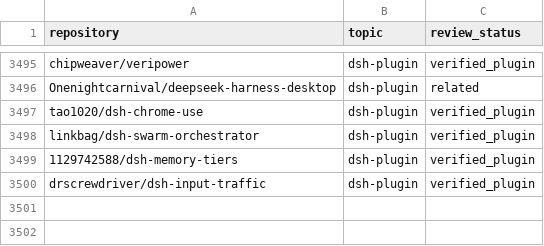
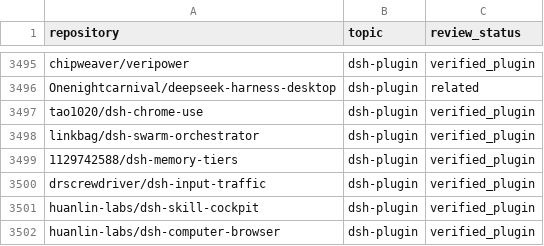
Before and after one commit to cccakeee/awesome-dsh-plugins, a CSV file: data/dsh-plugin-topic-candidates.csv, drawn as a sheet; only a part is shown, gaps mark what is left out.

Commit message:
Sync dsh-archived-chats to v2.0.3 and add 2 huanlin-labs plugins
- Refresh Ultroncn/dsh-archived-chats to v2.0.3 (closes #71)
- Add huanlin-labs/dsh-skill-cockpit and huanlin-labs/dsh-computer-browser
  to verified plugins (from #72)

Co-authored-by: Ultroncn <82553854+Ultroncn@users.noreply.github.com>
Co-authored-by: huanlin-labs <307348765+huanlin-labs@users.noreply.github.com>

```diff
--- a/data/dsh-plugin-topic-candidates.csv
+++ b/data/dsh-plugin-topic-candidates.csv
@@ -3500 +3500,3 @@ linkbag/dsh-swarm-orchestrator,dsh-plugin,verified_plugin
 drscrewdriver/dsh-input-traffic,dsh-plugin,verified_plugin
+huanlin-labs/dsh-skill-cockpit,dsh-plugin,verified_plugin
+huanlin-labs/dsh-computer-browser,dsh-plugin,verified_plugin
```
Also changed, not shown: 13 other files.
